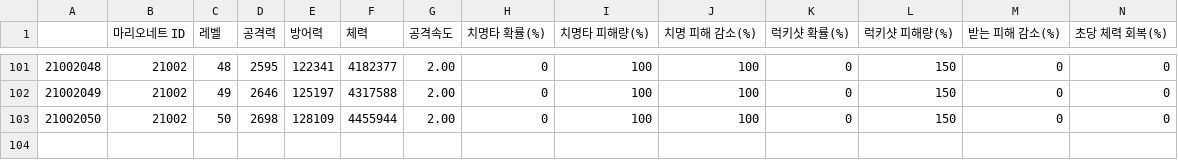
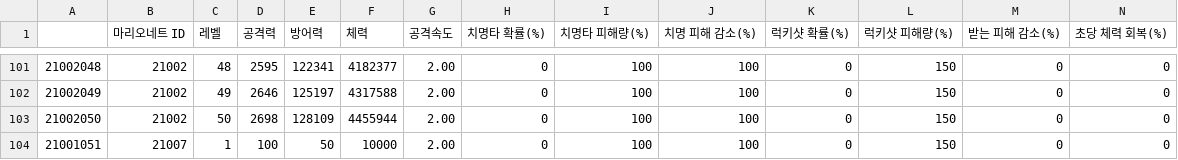
Before and after one commit to Zero-Ash/Giggle_Marionette, a CSV file: Assets/Giggle/Res/Character/Marionette/CSV/mario_Lv.csv, drawn as a sheet; only a part is shown, gaps mark what is left out; rows hold the shown columns only; the diff names each change by its address in the sheet, - before the commit and + after, or states it on an @@ line.

```diff
--- a/Assets/Giggle/Res/Character/Marionette/CSV/mario_Lv.csv
+++ b/Assets/Giggle/Res/Character/Marionette/CSV/mario_Lv.csv
+row 104: 21001051 | 21007 | 1 | 100 | 50 | 10000 | 2.00 | 0 | 100 | 100 | 0 | 150 | 0 | 0
```
Also changed, not shown: 27 other files.
